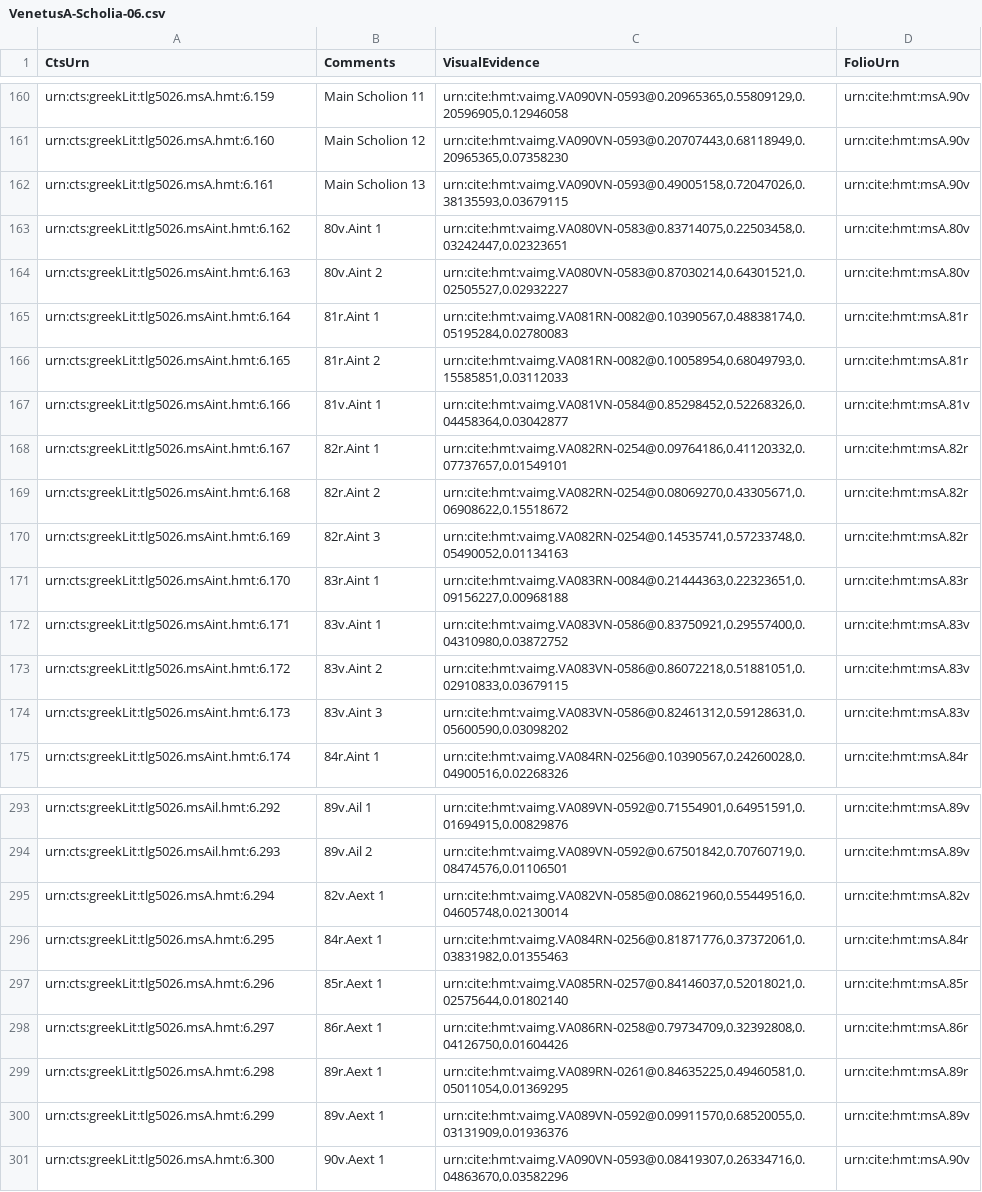
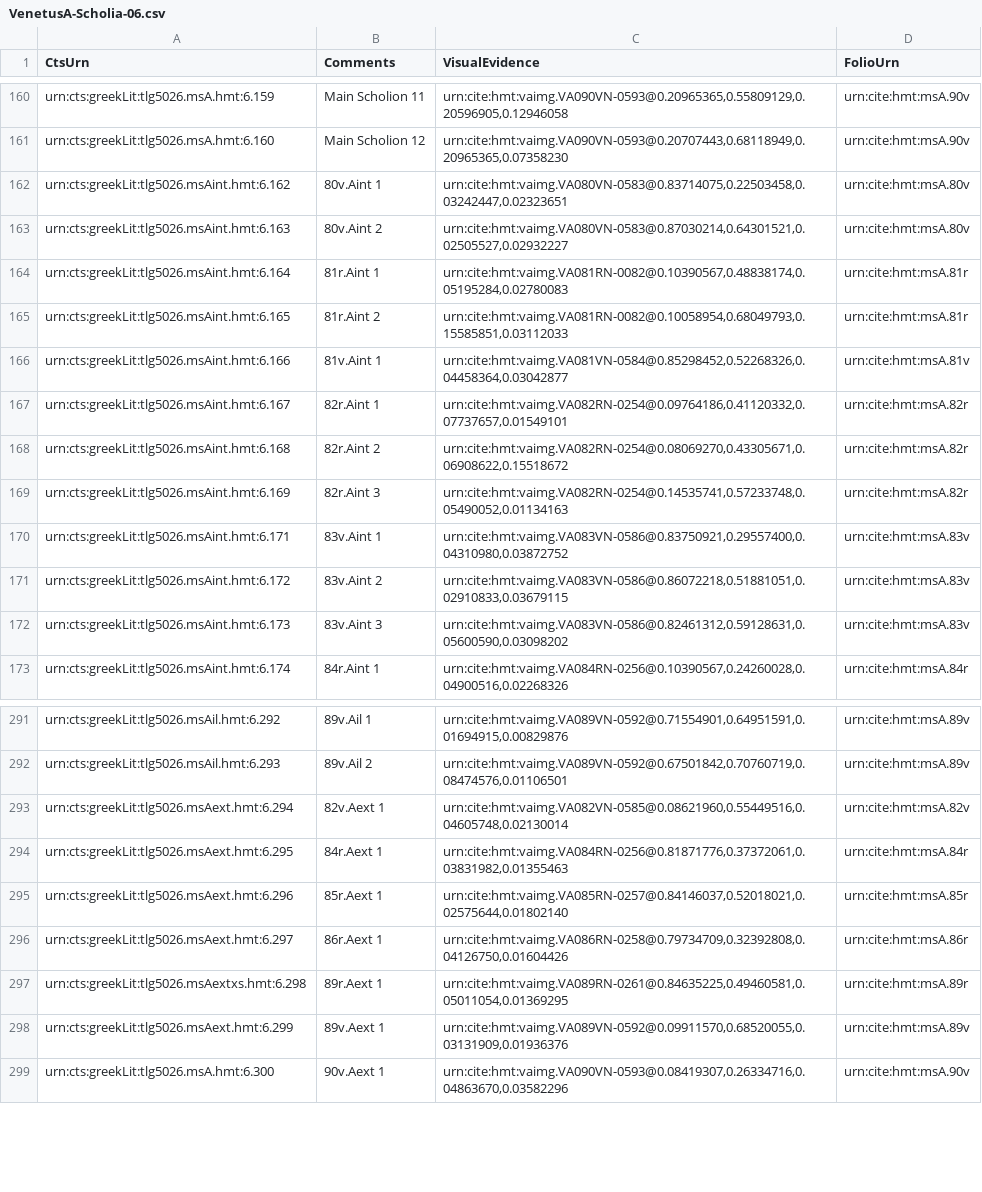
Before and after one commit to homermultitext/hmt-archive, a CSV file: cite/scholiaInventory/VenetusA-Scholia-06.csv, drawn as a sheet; only a part is shown, gaps mark what is left out.

```diff
--- a/cite/scholiaInventory/VenetusA-Scholia-06.csv
+++ b/cite/scholiaInventory/VenetusA-Scholia-06.csv
@@ -161,3 +161,2 @@ CtsUrn,Comments,VisualEvidence,FolioUrn
 "urn:cts:greekLit:tlg5026.msA.hmt:6.160","Main Scholion 12","urn:cite:hmt:vaimg.VA090VN-0593@0.20707443,0.68118949,0.20965365,0.07358230","urn:cite:hmt:msA.90v"
-"urn:cts:greekLit:tlg5026.msA.hmt:6.161","Main Scholion 13","urn:cite:hmt:vaimg.VA090VN-0593@0.49005158,0.72047026,0.38135593,0.03679115","urn:cite:hmt:msA.90v"
 "urn:cts:greekLit:tlg5026.msAint.hmt:6.162","80v.Aint 1","urn:cite:hmt:vaimg.VA080VN-0583@0.83714075,0.22503458,0.03242447,0.02323651","urn:cite:hmt:msA.80v"
@@ -170,3 +169,2 @@ CtsUrn,Comments,VisualEvidence,FolioUrn
 "urn:cts:greekLit:tlg5026.msAint.hmt:6.169","82r.Aint 3","urn:cite:hmt:vaimg.VA082RN-0254@0.14535741,0.57233748,0.05490052,0.01134163","urn:cite:hmt:msA.82r"
-"urn:cts:greekLit:tlg5026.msAint.hmt:6.170","83r.Aint 1","urn:cite:hmt:vaimg.VA083RN-0084@0.21444363,0.22323651,0.09156227,0.00968188","urn:cite:hmt:msA.83r"
 "urn:cts:greekLit:tlg5026.msAint.hmt:6.171","83v.Aint 1","urn:cite:hmt:vaimg.VA083VN-0586@0.83750921,0.29557400,0.04310980,0.03872752","urn:cite:hmt:msA.83v"
@@ -294,8 +292,8 @@ CtsUrn,Comments,VisualEvidence,FolioUrn
 "urn:cts:greekLit:tlg5026.msAil.hmt:6.293","89v.Ail 2","urn:cite:hmt:vaimg.VA089VN-0592@0.67501842,0.70760719,0.08474576,0.01106501","urn:cite:hmt:msA.89v"
-"urn:cts:greekLit:tlg5026.msA.hmt:6.294","82v.Aext 1","urn:cite:hmt:vaimg.VA082VN-0585@0.08621960,0.55449516,0.04605748,0.02130014","urn:cite:hmt:msA.82v"
-"urn:cts:greekLit:tlg5026.msA.hmt:6.295","84r.Aext 1","urn:cite:hmt:vaimg.VA084RN-0256@0.81871776,0.37372061,0.03831982,0.01355463","urn:cite:hmt:msA.84r"
-"urn:cts:greekLit:tlg5026.msA.hmt:6.296","85r.Aext 1","urn:cite:hmt:vaimg.VA085RN-0257@0.84146037,0.52018021,0.02575644,0.01802140","urn:cite:hmt:msA.85r"
-"urn:cts:greekLit:tlg5026.msA.hmt:6.297","86r.Aext 1","urn:cite:hmt:vaimg.VA086RN-0258@0.79734709,0.32392808,0.04126750,0.01604426","urn:cite:hmt:msA.86r"
-"urn:cts:greekLit:tlg5026.msA.hmt:6.298","89r.Aext 1","urn:cite:hmt:vaimg.VA089RN-0261@0.84635225,0.49460581,0.05011054,0.01369295","urn:cite:hmt:msA.89r"
-"urn:cts:greekLit:tlg5026.msA.hmt:6.299","89v.Aext 1","urn:cite:hmt:vaimg.VA089VN-0592@0.09911570,0.68520055,0.03131909,0.01936376","urn:cite:hmt:msA.89v"
+"urn:cts:greekLit:tlg5026.msAext.hmt:6.294","82v.Aext 1","urn:cite:hmt:vaimg.VA082VN-0585@0.08621960,0.55449516,0.04605748,0.02130014","urn:cite:hmt:msA.82v"
+"urn:cts:greekLit:tlg5026.msAext.hmt:6.295","84r.Aext 1","urn:cite:hmt:vaimg.VA084RN-0256@0.81871776,0.37372061,0.03831982,0.01355463","urn:cite:hmt:msA.84r"
+"urn:cts:greekLit:tlg5026.msAext.hmt:6.296","85r.Aext 1","urn:cite:hmt:vaimg.VA085RN-0257@0.84146037,0.52018021,0.02575644,0.01802140","urn:cite:hmt:msA.85r"
+"urn:cts:greekLit:tlg5026.msAext.hmt:6.297","86r.Aext 1","urn:cite:hmt:vaimg.VA086RN-0258@0.79734709,0.32392808,0.04126750,0.01604426","urn:cite:hmt:msA.86r"
+"urn:cts:greekLit:tlg5026.msAextxs.hmt:6.298","89r.Aext 1","urn:cite:hmt:vaimg.VA089RN-0261@0.84635225,0.49460581,0.05011054,0.01369295","urn:cite:hmt:msA.89r"
+"urn:cts:greekLit:tlg5026.msAext.hmt:6.299","89v.Aext 1","urn:cite:hmt:vaimg.VA089VN-0592@0.09911570,0.68520055,0.03131909,0.01936376","urn:cite:hmt:msA.89v"
 "urn:cts:greekLit:tlg5026.msA.hmt:6.300","90v.Aext 1","urn:cite:hmt:vaimg.VA090VN-0593@0.08419307,0.26334716,0.04863670,0.03582296","urn:cite:hmt:msA.90v"
```
Also changed, not shown: cite/scholiaInventory/VenetusA-Scholia-02.csv, cite/scholiaInventory/VenetusA-Scholia-03.csv, 11 other files.
